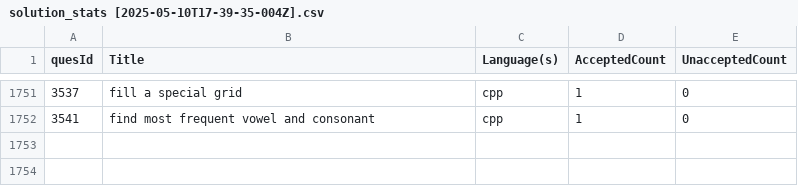
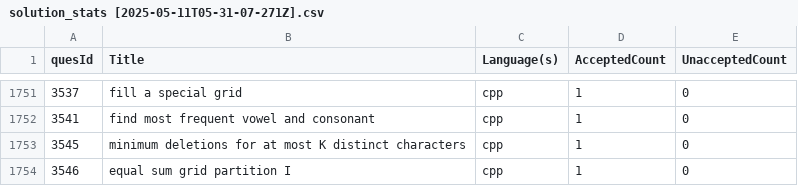
Before and after one commit to shivanshsanoria1/LeetcodeSolutions, a CSV file: stats/generated/solution_stats [2025-05-11T05-31-07-271Z].csv (was stats/generated/solution_stats [2025-05-10T17-39-35-004Z].csv), drawn as a sheet; only a part is shown, gaps mark what is left out; the diff names each change by its address in the sheet, - before the commit and + after, or states it on an @@ line.

```diff
--- a/stats/generated/solution_stats [2025-05-10T17-39-35-004Z].csv
+++ b/stats/generated/solution_stats [2025-05-11T05-31-07-271Z].csv
+row 1753: 3545 | minimum deletions for at most K distinct characters | cpp | 1 | 0
+row 1754: 3546 | equal sum grid partition I | cpp | 1 | 0
```
Also changed, not shown: 10 other files.
